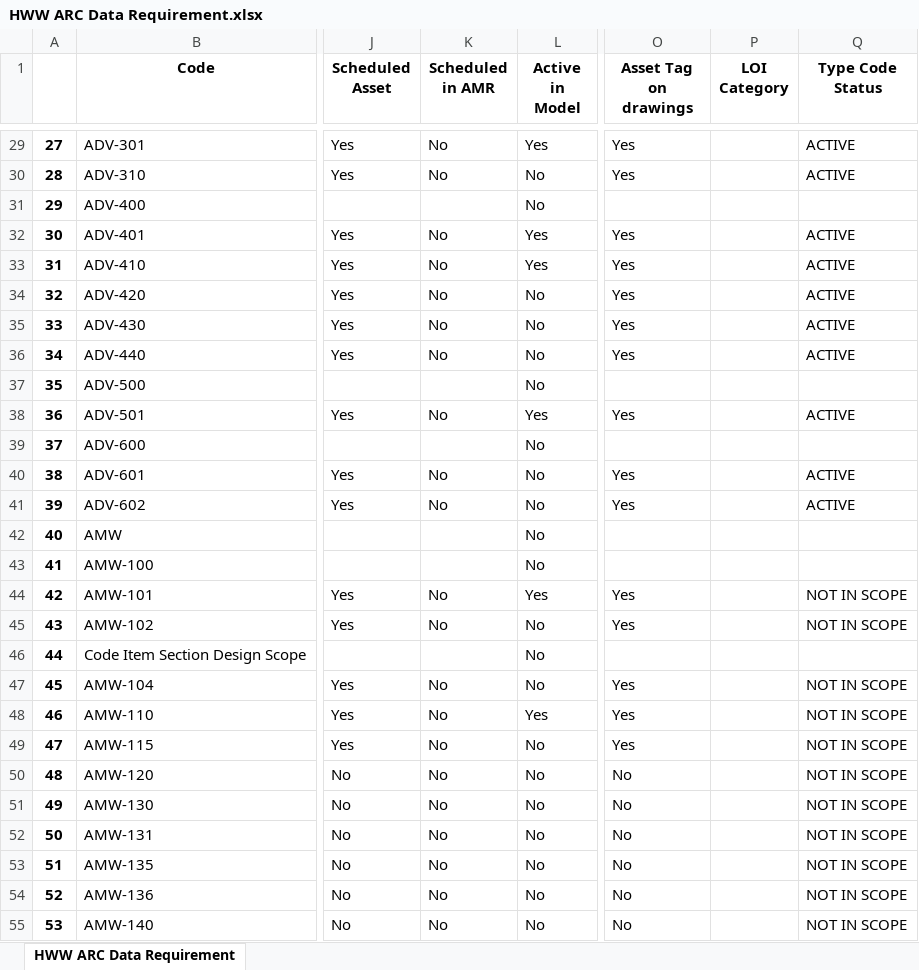
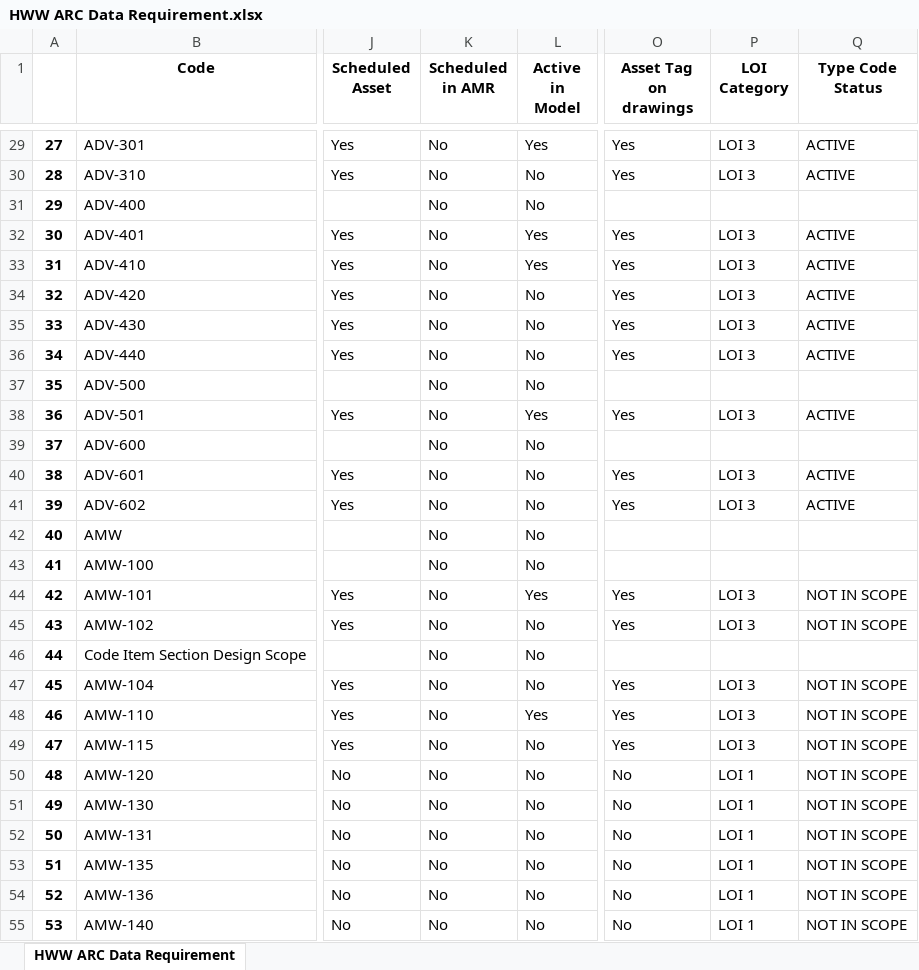
Before and after one commit to sonuoha/asset_scheduled_types, an Excel workbook: data/outputs/HWW ARC Data Requirement.xlsx, sheet HWW ARC Data Requirement, drawn as a sheet; only a part is shown, gaps mark what is left out; values as stored, in another font and other column widths than the file's, no borders; the diff covers the shown part only; the diff names each change by its address in the sheet, - before the commit and + after, or states it on an @@ line.

```diff
--- a/data/outputs/HWW ARC Data Requirement.xlsx (sheet HWW ARC Data Requirement)
+++ b/data/outputs/HWW ARC Data Requirement.xlsx (sheet HWW ARC Data Requirement)
-P29:P30 (LOI Category): (empty)
+P29:P30 (LOI Category): LOI 3
-K31 (Scheduled in AMR): (empty)
+K31 (Scheduled in AMR): No
-P32:P36 (LOI Category): (empty)
+P32:P36 (LOI Category): LOI 3
-K37 (Scheduled in AMR): (empty)
+K37 (Scheduled in AMR): No
-P38 (LOI Category): (empty)
+P38 (LOI Category): LOI 3
-K39 (Scheduled in AMR): (empty)
+K39 (Scheduled in AMR): No
-P40:P41 (LOI Category): (empty)
+P40:P41 (LOI Category): LOI 3
-K42:K43 (Scheduled in AMR): (empty)
+K42:K43 (Scheduled in AMR): No
-P44:P45 (LOI Category): (empty)
+P44:P45 (LOI Category): LOI 3
-K46 (Scheduled in AMR): (empty)
+K46 (Scheduled in AMR): No
-P47:P49 (LOI Category): (empty)
+P47:P49 (LOI Category): LOI 3
-P50:P55 (LOI Category): (empty)
+P50:P55 (LOI Category): LOI 1
```
Also changed, not shown: 1192 edited cells elsewhere in this sheet, data/outputs/HWW AUD Data Requirement.xlsx, data/outputs/MEP Data Requirement.xlsx, 3 other files.
